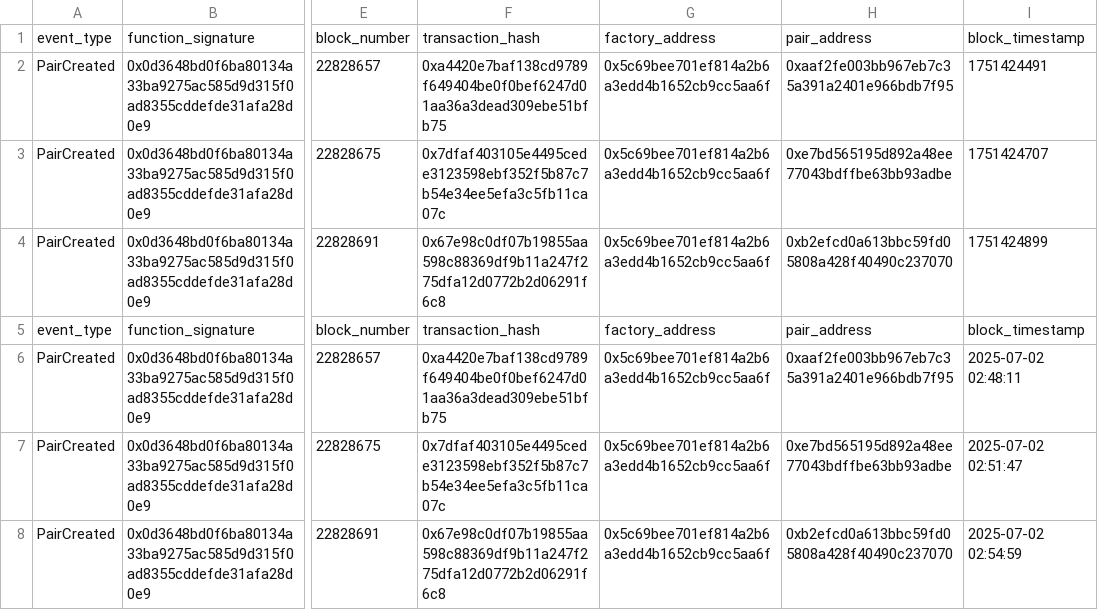
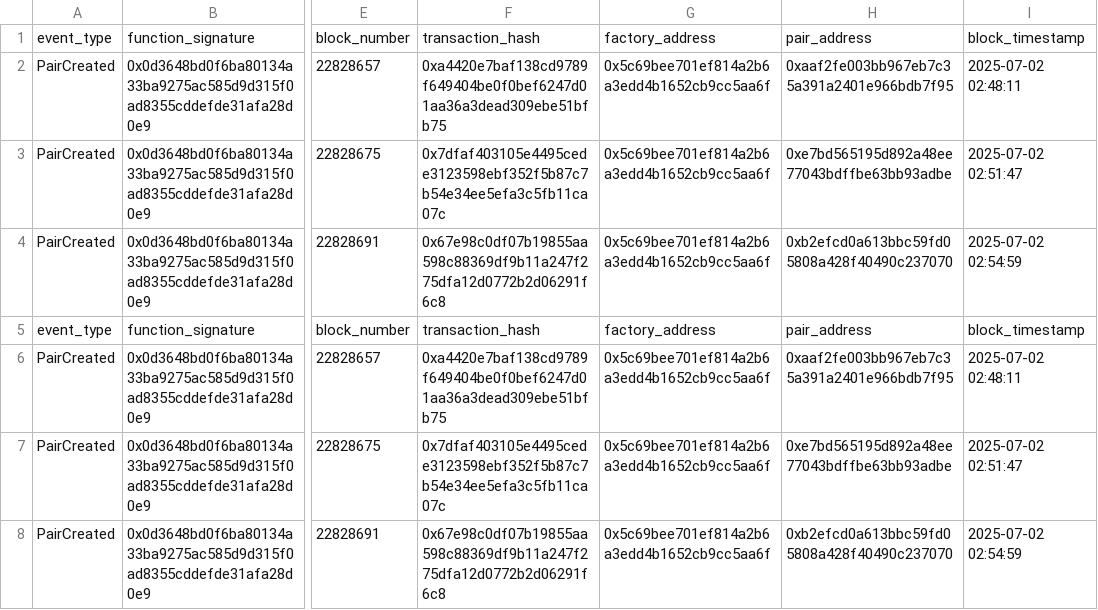
Before and after one commit to a6b0x/etl_evm, a CSV file: data/univ2_create_event.csv (was data/event_create.csv), drawn as a sheet; only a part is shown, gaps mark what is left out; the diff names each change by its address in the sheet, - before the commit and + after, or states it on an @@ line.

```diff
--- a/data/event_create.csv
+++ b/data/univ2_create_event.csv
-I2: 1751424491
+I2: 2025-07-02 02:48:11
-I3: 1751424707
+I3: 2025-07-02 02:51:47
-I4: 1751424899
+I4: 2025-07-02 02:54:59
```
Also changed, not shown: data/univ2_burn_event.csv, data/univ2_mint_event.csv, 9 other files.
